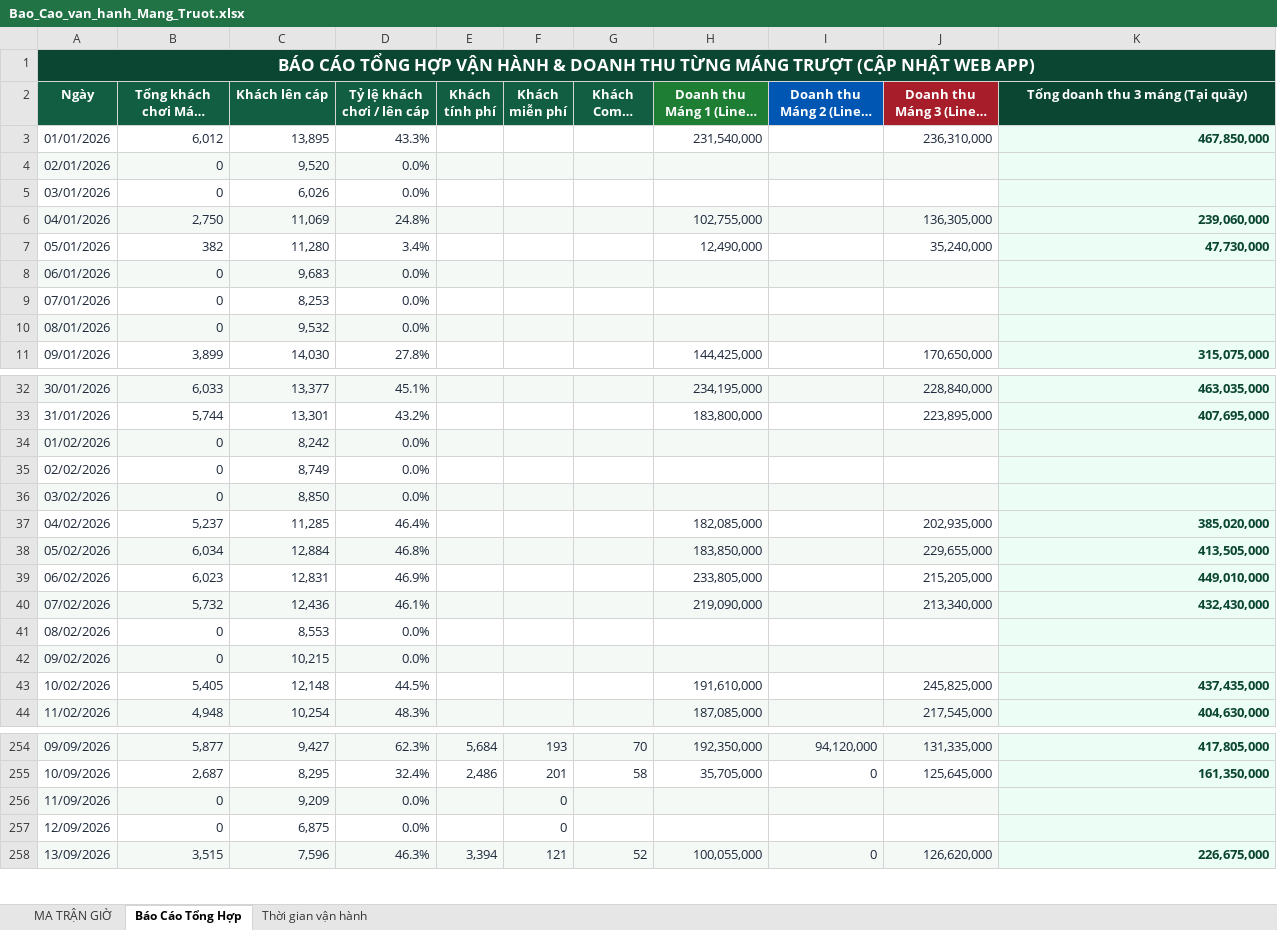
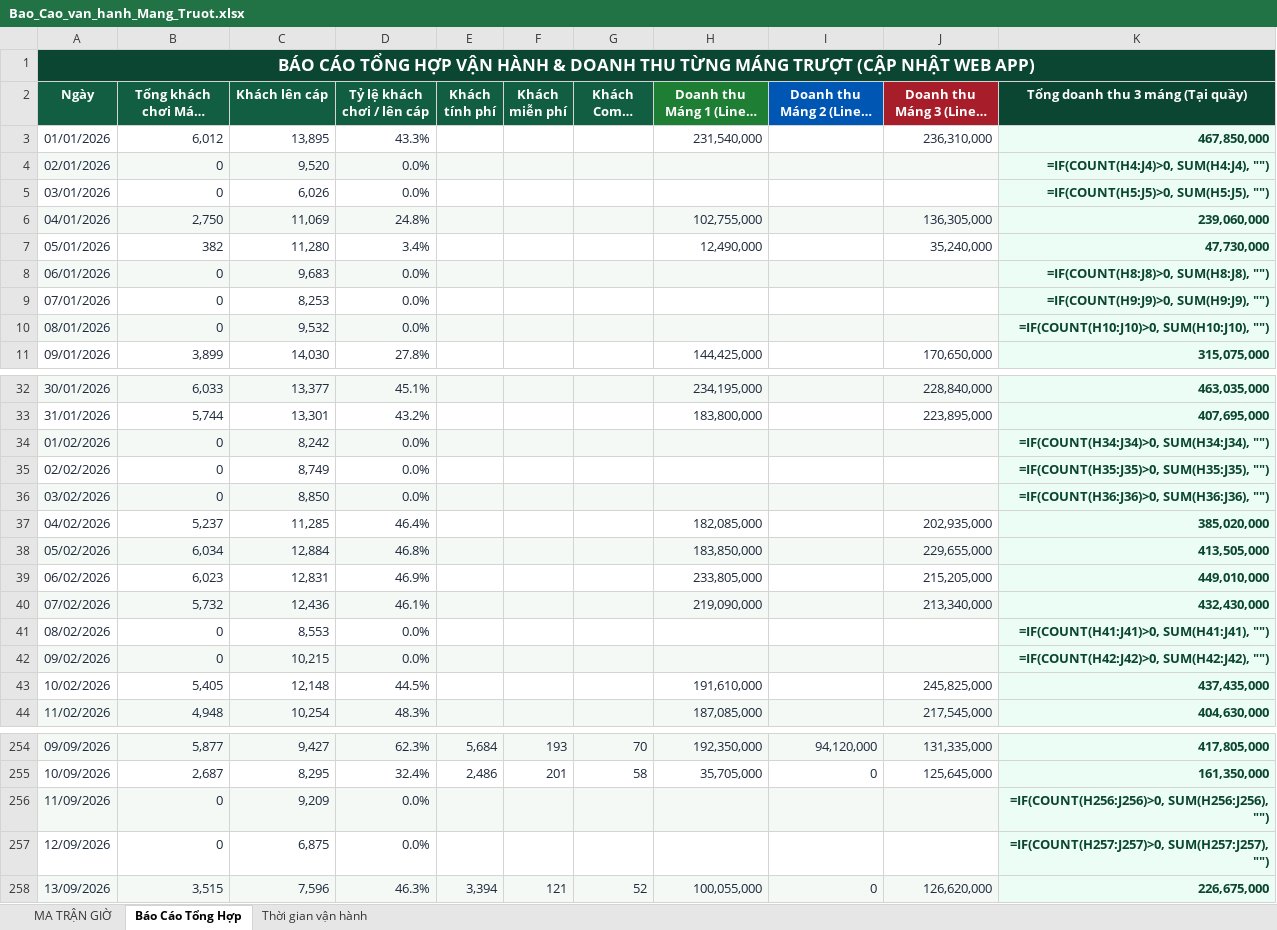
Before and after one commit to laotuung-beep/sun-world-operations-webapp, an Excel workbook: public/Bao_Cao_van_hanh_Mang_Truot.xlsx, sheet Báo Cáo Tổng Hợp, drawn as a sheet; only a part is shown, gaps mark what is left out; long unchanged cells end in …; values as stored, in another font and other column widths than the file's, no borders; formulas without a stored value are shown as written; charts and pictures not drawn; the diff covers the shown part only; the diff names each change by its address in the sheet, - before the commit and + after, or states it on an @@ line.

```diff
--- a/public/Bao_Cao_van_hanh_Mang_Truot.xlsx (sheet Báo Cáo Tổng Hợp)
+++ b/public/Bao_Cao_van_hanh_Mang_Truot.xlsx (sheet Báo Cáo Tổng Hợp)
-K4 (Tổng doanh thu 3 máng (Tại quầy)): (empty)
+K4 (Tổng doanh thu 3 máng (Tại quầy)): =IF(COUNT(H4:J4)>0, SUM(H4:J4), "")
-K5 (Tổng doanh thu 3 máng (Tại quầy)): (empty)
+K5 (Tổng doanh thu 3 máng (Tại quầy)): =IF(COUNT(H5:J5)>0, SUM(H5:J5), "")
-K8 (Tổng doanh thu 3 máng (Tại quầy)): (empty)
+K8 (Tổng doanh thu 3 máng (Tại quầy)): =IF(COUNT(H8:J8)>0, SUM(H8:J8), "")
-K9 (Tổng doanh thu 3 máng (Tại quầy)): (empty)
+K9 (Tổng doanh thu 3 máng (Tại quầy)): =IF(COUNT(H9:J9)>0, SUM(H9:J9), "")
-K10 (Tổng doanh thu 3 máng (Tại quầy)): (empty)
+K10 (Tổng doanh thu 3 máng (Tại quầy)): =IF(COUNT(H10:J10)>0, SUM(H10:J10), "")
-K34 (Tổng doanh thu 3 máng (Tại quầy)): (empty)
+K34 (Tổng doanh thu 3 máng (Tại quầy)): =IF(COUNT(H34:J34)>0, SUM(H34:J34), "")
-K35 (Tổng doanh thu 3 máng (Tại quầy)): (empty)
+K35 (Tổng doanh thu 3 máng (Tại quầy)): =IF(COUNT(H35:J35)>0, SUM(H35:J35), "")
-K36 (Tổng doanh thu 3 máng (Tại quầy)): (empty)
+K36 (Tổng doanh thu 3 máng (Tại quầy)): =IF(COUNT(H36:J36)>0, SUM(H36:J36), "")
-K41 (Tổng doanh thu 3 máng (Tại quầy)): (empty)
+K41 (Tổng doanh thu 3 máng (Tại quầy)): =IF(COUNT(H41:J41)>0, SUM(H41:J41), "")
-K42 (Tổng doanh thu 3 máng (Tại quầy)): (empty)
+K42 (Tổng doanh thu 3 máng (Tại quầy)): =IF(COUNT(H42:J42)>0, SUM(H42:J42), "")
-F256:F257 (Khách miễn phí): 0
+F256:F257 (Khách miễn phí): (empty)
-K256 (Tổng doanh thu 3 máng (Tại quầy)): (empty)
+K256 (Tổng doanh thu 3 máng (Tại quầy)): =IF(COUNT(H256:J256)>0, SUM(H256:J256), "")
-K257 (Tổng doanh thu 3 máng (Tại quầy)): (empty)
+K257 (Tổng doanh thu 3 máng (Tại quầy)): =IF(COUNT(H257:J257)>0, SUM(H257:J257), "")
```
Also changed, not shown: 32 edited cells elsewhere in this sheet, sheet MA TRẬN GIỜ, sheet Thời gian vận hành, formulas that keep their value, charts or pictures, 5 other files.
